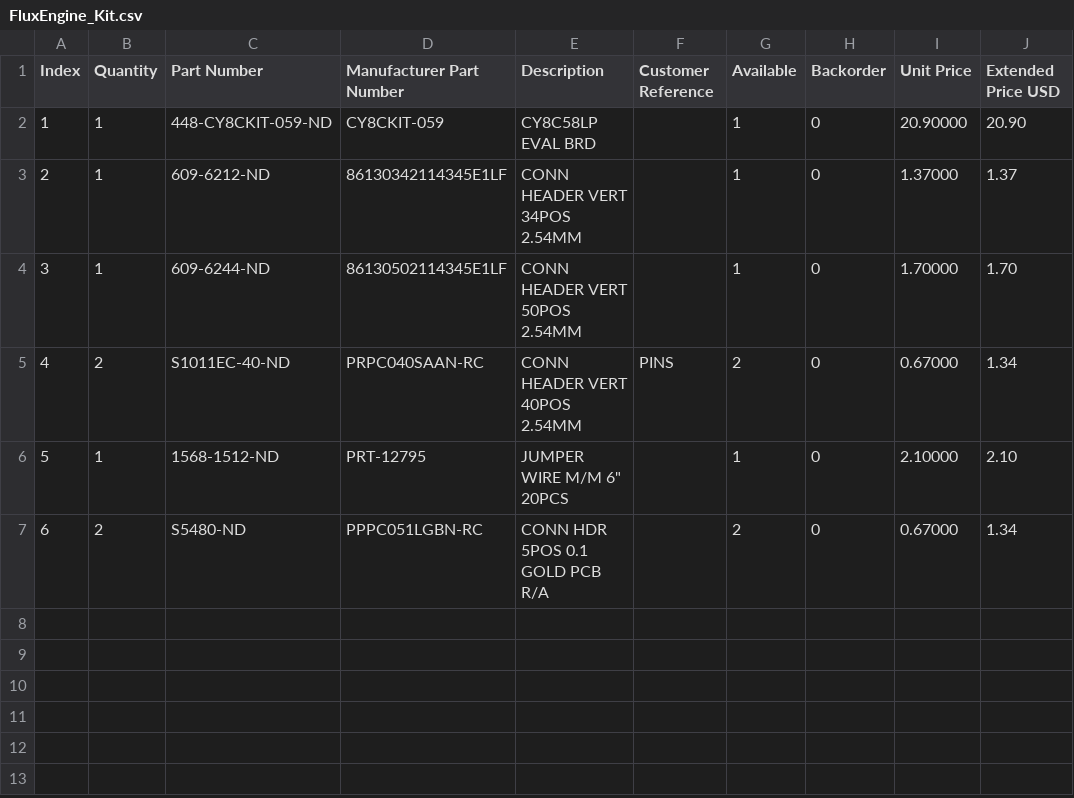
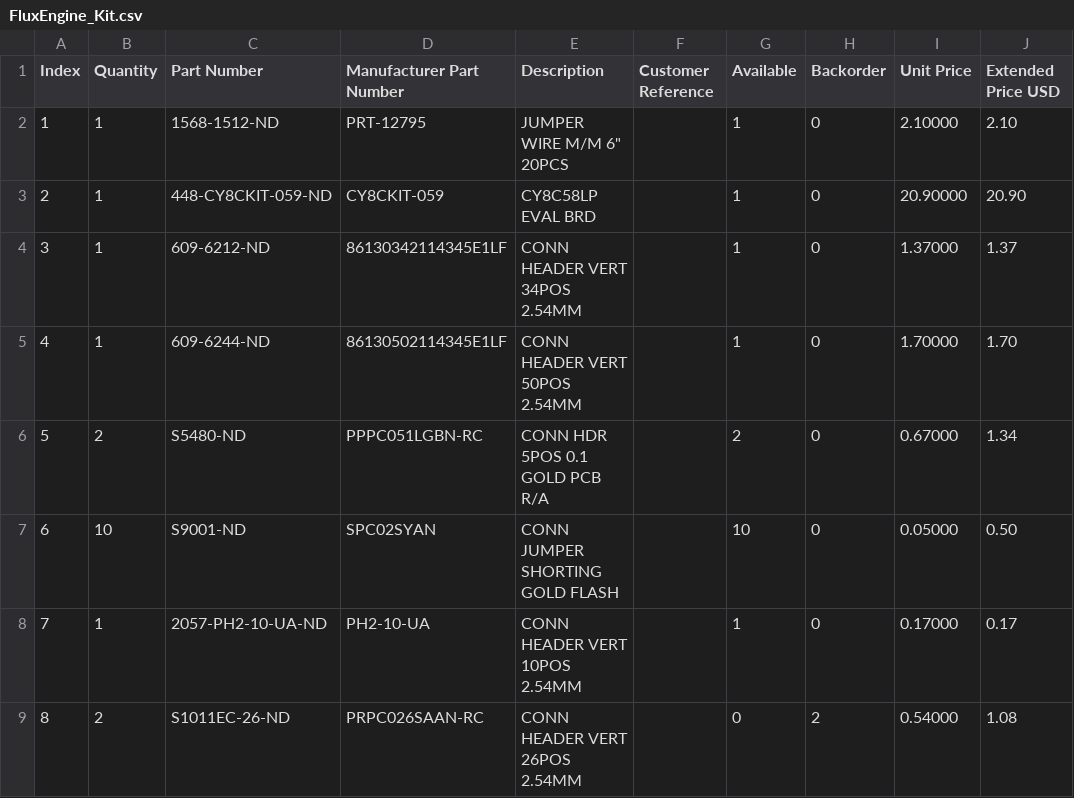
Before and after one commit to bkw777/FluxEngine_Kit, a CSV file: FluxEngine_Kit.csv, drawn as a sheet; removed rows and columns are numbered as before the commit, all else as after; the diff names each change by its address in the sheet, - before the commit and + after, or states it on an @@ line.

Commit message:
jumper options and printable case

```diff
--- a/FluxEngine_Kit.csv
+++ b/FluxEngine_Kit.csv
@@ row 6 moved to row 2: 1 @@
@@ column A (Index) renumbered between rows 3 and 6 @@
-row 5: 4 | 2 | S1011EC-40-ND | PRPC040SAAN-RC | CONN HEADER VERT 40POS 2.54MM | PINS | 2 | 0 | 0.67000 | 1.34
+row 7: 6 | 10 | S9001-ND | SPC02SYAN | CONN JUMPER SHORTING GOLD FLASH |  | 10 | 0 | 0.05000 | 0.50
+row 8: 7 | 1 | 2057-PH2-10-UA-ND | PH2-10-UA | CONN HEADER VERT 10POS 2.54MM |  | 1 | 0 | 0.17000 | 0.17
+row 9: 8 | 2 | S1011EC-26-ND | PRPC026SAAN-RC | CONN HEADER VERT 26POS 2.54MM |  | 0 | 2 | 0.54000 | 1.08
```
Also changed, not shown: 37 other files.
